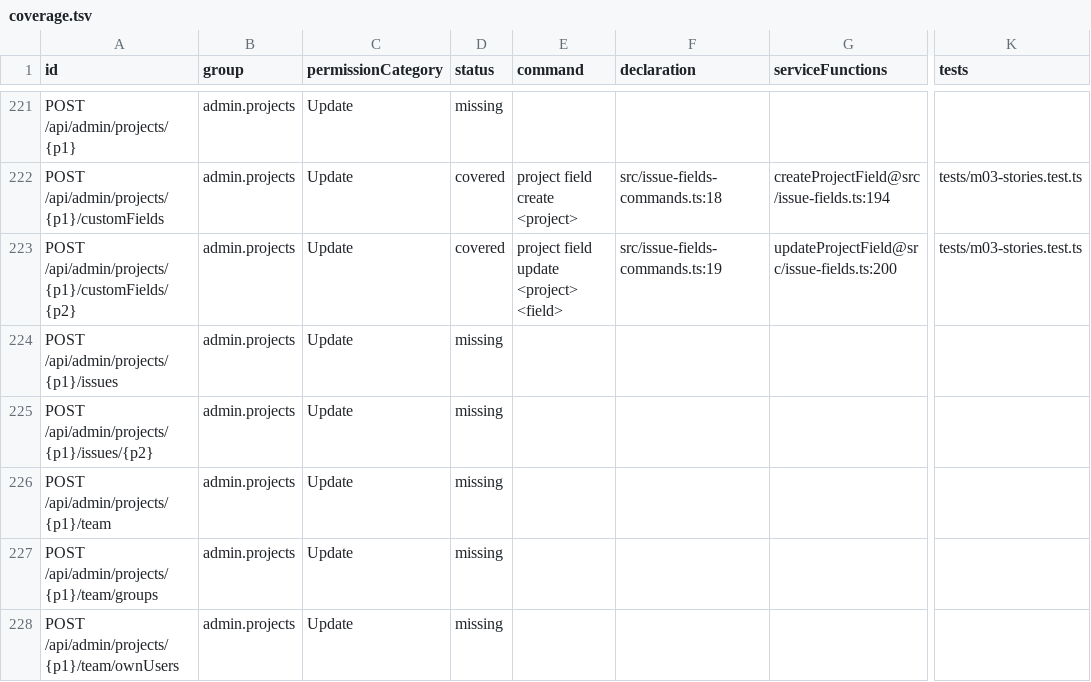
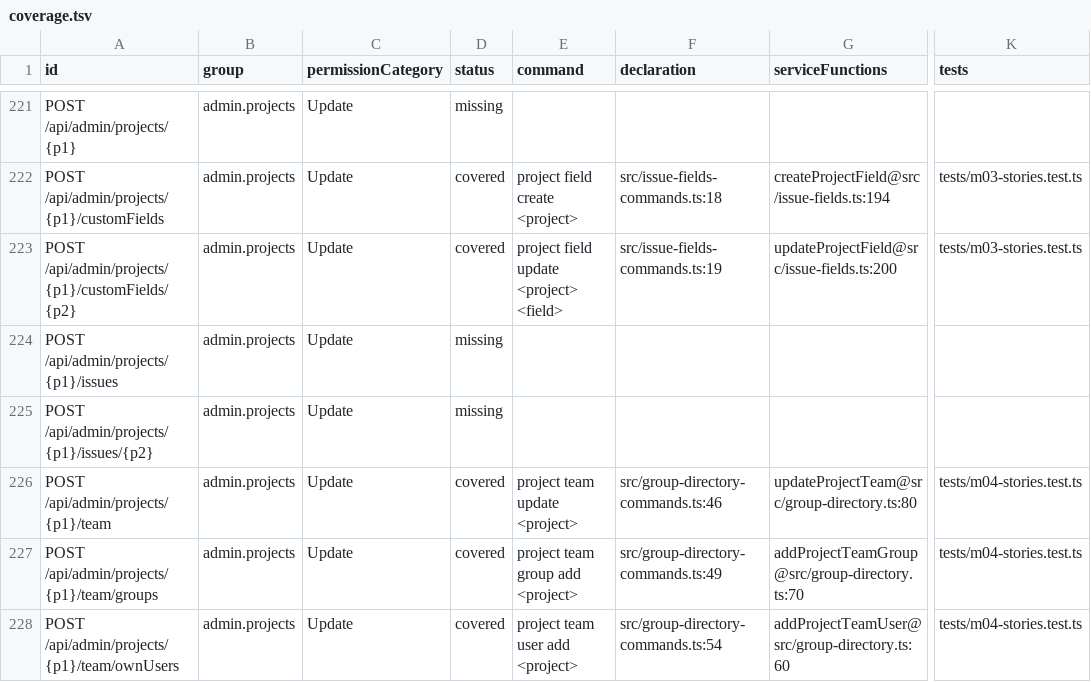
Before and after one commit to iXab3r/youtrack-cli, a TSV file: docs/rest-api-coverage/current/coverage.tsv, drawn as a sheet; only a part is shown, gaps mark what is left out; the diff covers the shown part only; the diff names each change by its address in the sheet, - before the commit and + after, or states it on an @@ line.

Commit message:
docs: reconcile full M04 coverage and checkpoint evidence

```diff
--- a/docs/rest-api-coverage/current/coverage.tsv
+++ b/docs/rest-api-coverage/current/coverage.tsv
-D226:D228 (status): missing
+D226:D228 (status): covered
-E226 (command): (empty)
+E226 (command): project team update <project>
-F226 (declaration): (empty)
+F226 (declaration): src/group-directory-commands.ts:46
-G226 (serviceFunctions): (empty)
+G226 (serviceFunctions): updateProjectTeam@src/group-directory.ts:80
-K226:K228 (tests): (empty)
+K226:K228 (tests): tests/m04-stories.test.ts
-E227 (command): (empty)
+E227 (command): project team group add <project>
-F227 (declaration): (empty)
+F227 (declaration): src/group-directory-commands.ts:49
-G227 (serviceFunctions): (empty)
+G227 (serviceFunctions): addProjectTeamGroup@src/group-directory.ts:70
-E228 (command): (empty)
+E228 (command): project team user add <project>
-F228 (declaration): (empty)
+F228 (declaration): src/group-directory-commands.ts:54
-G228 (serviceFunctions): (empty)
+G228 (serviceFunctions): addProjectTeamUser@src/group-directory.ts:60
```
Also changed, not shown: 159 edited cells elsewhere in this file, 3 other files.
